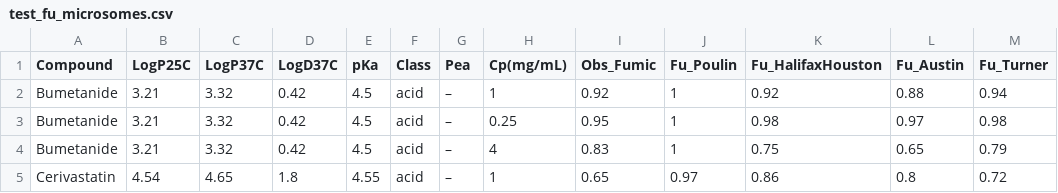
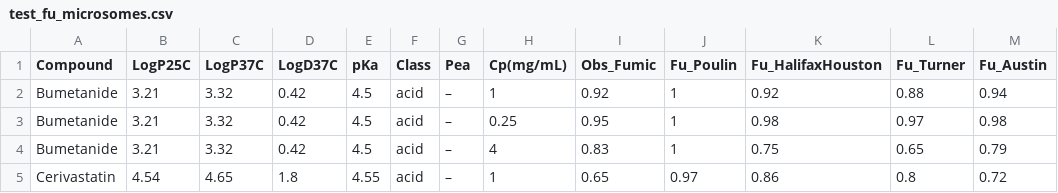
Before and after one commit to esqLABS/esqIVIVE, a CSV file: inst/extdata/test_fu_microsomes.csv, drawn as a sheet; only a part is shown.

Commit message:
correct swap turner-austin predic

```diff
--- a/inst/extdata/test_fu_microsomes.csv
+++ b/inst/extdata/test_fu_microsomes.csv
@@ -1,2 +1,2 @@
-Compound,LogP25C,LogP37C,LogD37C,pKa,Class,Pea,Cp(mg/mL),Obs_Fumic,Fu_Poulin,Fu_HalifaxHouston,Fu_Austin,Fu_Turner
+Compound,LogP25C,LogP37C,LogD37C,pKa,Class,Pea,Cp(mg/mL),Obs_Fumic,Fu_Poulin,Fu_HalifaxHouston,Fu_Turner,Fu_Austin
 Bumetanide,3.21,3.32,0.42,4.5,acid,–,1,0.92,1,0.92,0.88,0.94
```
Also changed, not shown: 1 other file.
